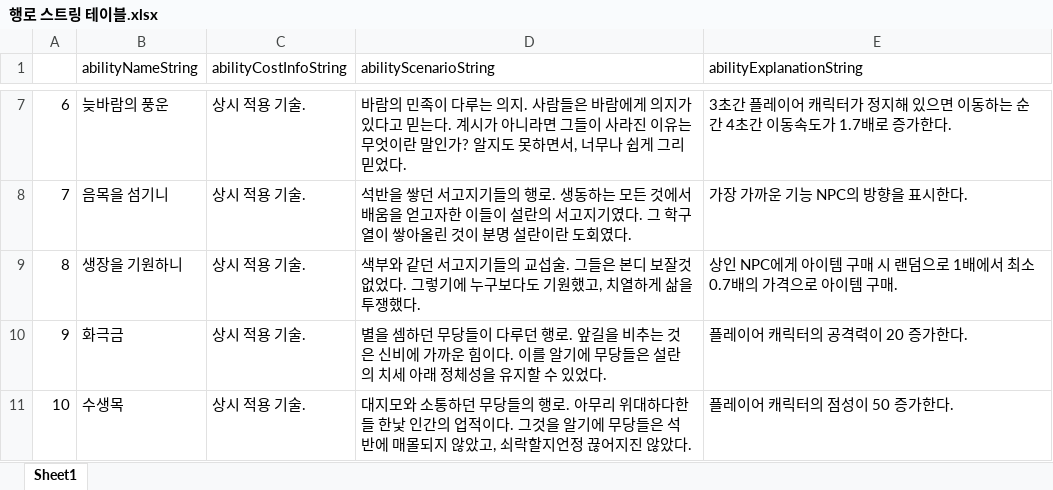
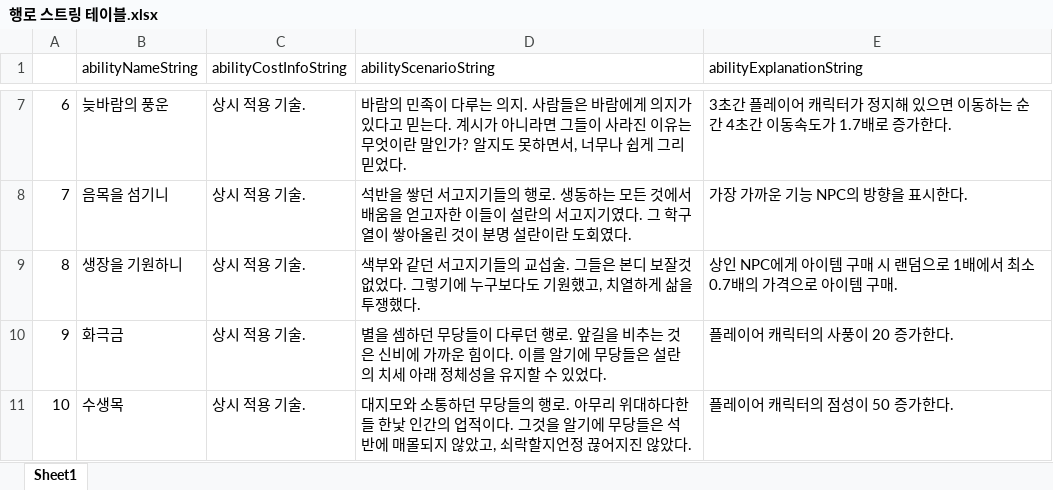
Before and after one commit to FChaGD/ProjectUnreal, an Excel workbook: 기획/테이블/행로/행로 스트링 테이블.xlsx, sheet Sheet1, drawn as a sheet; only a part is shown, gaps mark what is left out; values as stored, in another font and other column widths than the file's, no borders; the diff names each change by its address in the sheet, - before the commit and + after, or states it on an @@ line.

```diff
--- a/기획/테이블/행로/행로 스트링 테이블.xlsx (sheet Sheet1)
+++ b/기획/테이블/행로/행로 스트링 테이블.xlsx (sheet Sheet1)
-E10 (abilityExplanationString): 플레이어 캐릭터의 공격력이 20 증가한다.
+E10 (abilityExplanationString): 플레이어 캐릭터의 사풍이 20 증가한다.
```
Also changed, not shown: 8 other files.
